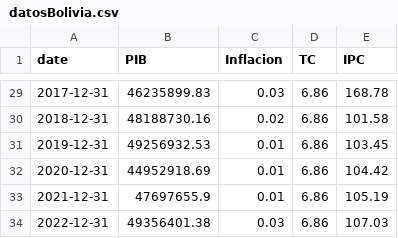
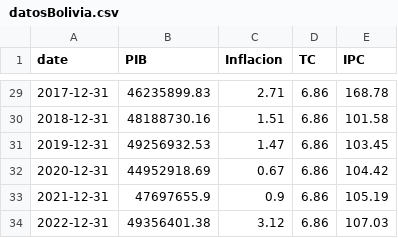
Before and after one commit to rudyluis/DataCSV, a CSV file: datosBolivia.csv, drawn as a sheet; only a part is shown, gaps mark what is left out; the diff covers the shown part only.

```diff
--- a/datosBolivia.csv
+++ b/datosBolivia.csv
@@ -29,6 +29,6 @@
-2017-12-31,46235899.83,0.03,6.86,168.78
-2018-12-31,48188730.16,0.02,6.86,101.58
-2019-12-31,49256932.53,0.01,6.86,103.45
-2020-12-31,44952918.69,0.01,6.86,104.42
-2021-12-31,47697655.9,0.01,6.86,105.19
-2022-12-31,49356401.38,0.03,6.86,107.03
+2017-12-31,46235899.83,2.71,6.86,168.78
+2018-12-31,48188730.16,1.51,6.86,101.58
+2019-12-31,49256932.53,1.47,6.86,103.45
+2020-12-31,44952918.69,0.67,6.86,104.42
+2021-12-31,47697655.9,0.9,6.86,105.19
+2022-12-31,49356401.38,3.12,6.86,107.03
```
Also changed, not shown: 27 edited cells elsewhere in this file.
